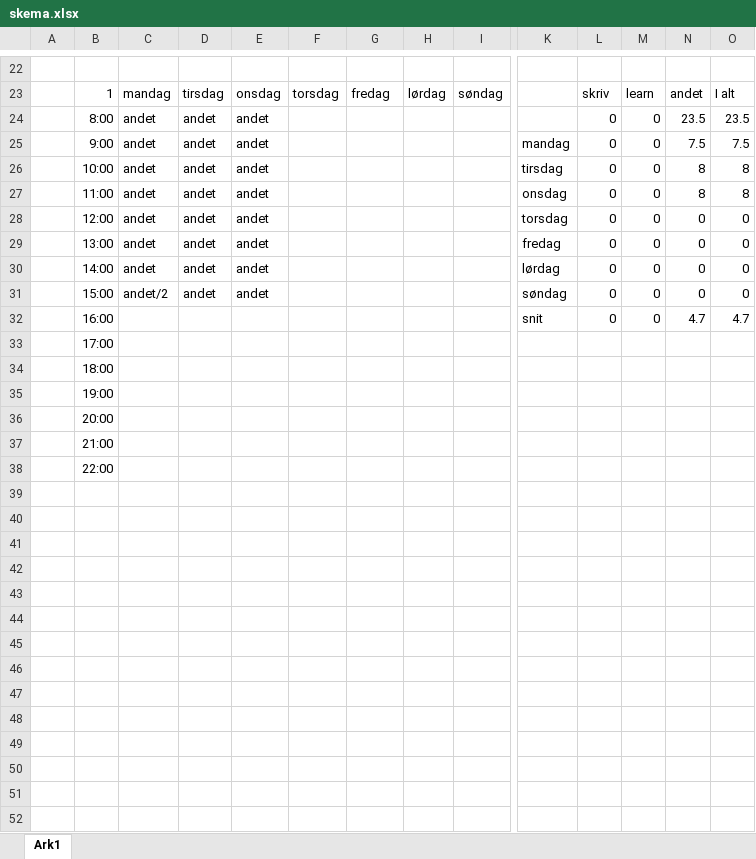
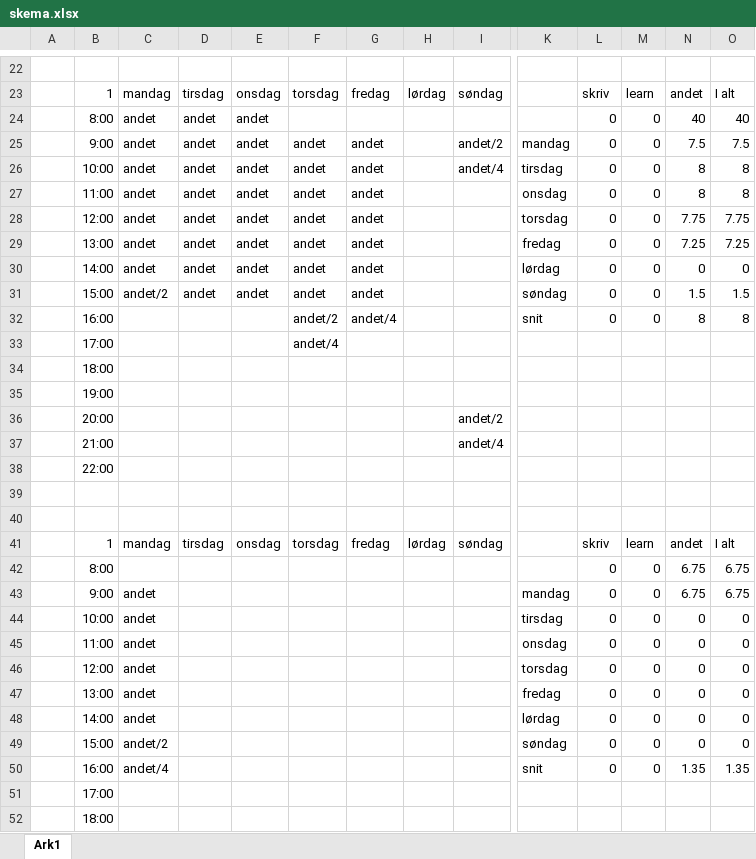
Before and after one commit to Alwayslate92/master-thesis, an Excel workbook: skema.xlsx, sheet Ark1, drawn as a sheet; only a part is shown, gaps mark what is left out; the shorter side is filled out with more unchanged rows; values as stored, in another font and other column widths than the file's, no borders; conditional formats not drawn; addresses are those after the commit; rows hold the shown columns only; the diff names each change by its address in the sheet, - before the commit and + after, or states it on an @@ line.

```diff
--- a/skema.xlsx (sheet Ark1)
+++ b/skema.xlsx (sheet Ark1)
-N24: 23.5
+N24: 40
-O24: 23.5
+O24: 40
-F25:F27: (empty)
+F25:F27: andet
-G25:G27: (empty)
+G25:G27: andet
-I25: (empty)
+I25: andet/2
-I26: (empty)
+I26: andet/4
+row 28:  | 12:00 | andet | andet | andet | andet | andet |  |  | torsdag | 0 | 0 | 7.75 | 7.75
+row 29:  | 13:00 | andet | andet | andet | andet | andet |  |  | fredag | 0 | 0 | 7.25 | 7.25
+row 30:  | 14:00 | andet | andet | andet | andet | andet |  |  | lørdag | 0 | 0 | 0 | 0
+row 31:  | 15:00 | andet/2 | andet | andet | andet | andet |  |  | søndag | 0 | 0 | 1.5 | 1.5
+row 32:  | 16:00 |  |  |  | andet/2 | andet/4 |  |  | snit | 0 | 0 | 8 | 8
+row 33:  | 17:00 |  |  |  | andet/4
+row 34:  | 18:00
+row 35:  | 19:00
+row 36:  | 20:00 |  |  |  |  |  |  | andet/2
+row 37:  | 21:00 |  |  |  |  |  |  | andet/4
+row 38:  | 22:00
+row 39: (empty)
+row 40: (empty)
+row 41:  | 1 | mandag | tirsdag | onsdag | torsdag | fredag | lørdag | søndag |  | skriv | learn | andet | I alt
+row 42:  | 8:00 |  |  |  |  |  |  |  |  | 0 | 0 | 6.75 | 6.75
+row 43:  | 9:00 | andet |  |  |  |  |  |  | mandag | 0 | 0 | 6.75 | 6.75
+row 44:  | 10:00 | andet |  |  |  |  |  |  | tirsdag | 0 | 0 | 0 | 0
+row 45:  | 11:00 | andet |  |  |  |  |  |  | onsdag | 0 | 0 | 0 | 0
-D46:D49: andet
+D46:D49: (empty)
-E46:E49: andet
+E46:E49: (empty)
-C50: (empty)
+C50: andet/4
-N50: 4.7
+N50: 1.35
-O50: 4.7
+O50: 1.35
```
Also changed, not shown: formulas that keep their value, 7 other files.
